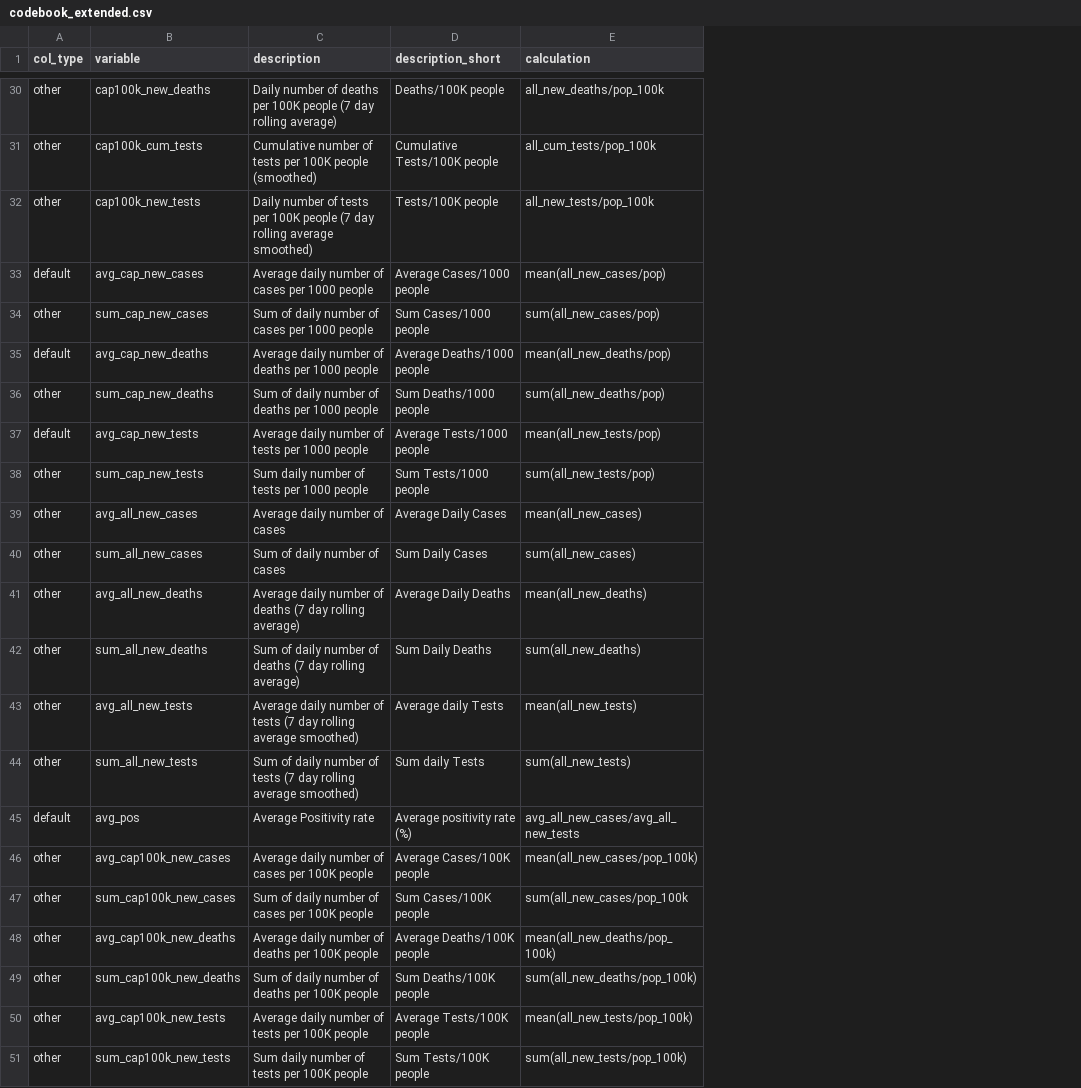
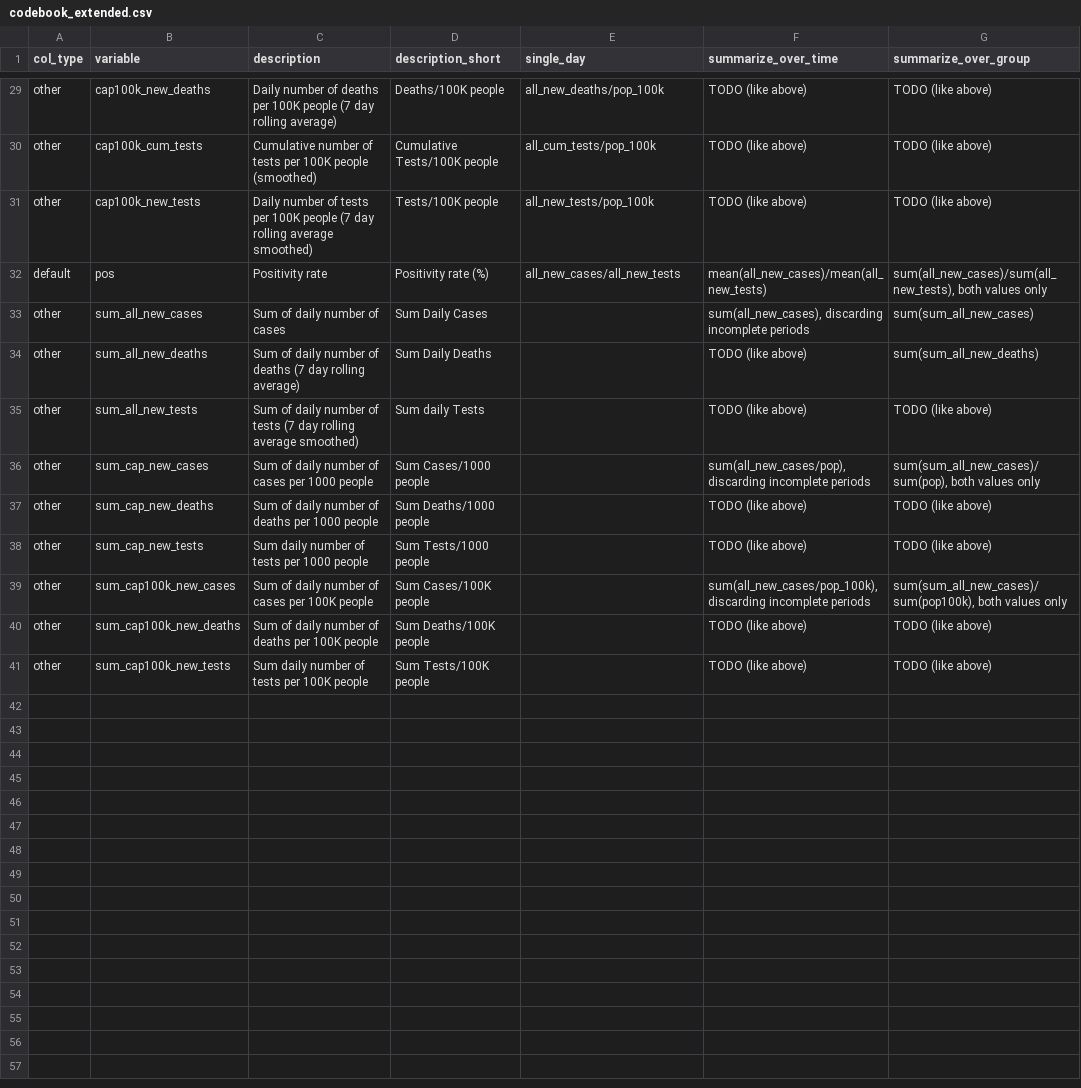
Before and after one commit to finddx/shinyfind, a CSV file: inst/codebook/codebook_extended.csv, drawn as a sheet; only a part is shown, gaps mark what is left out; removed rows and columns are numbered as before the commit, all else as after; the diff covers the shown part only; the diff names each change by its address in the sheet, - before the commit and + after, or states it on an @@ line.

Commit message:
revised codebook

```diff
--- a/inst/codebook/codebook_extended.csv
+++ b/inst/codebook/codebook_extended.csv
+column F (summarize_over_time), rows 29-31: all TODO (like above); rows 33-35: sum(all_new_cases), discarding incomplete periods | TODO (like above) | TODO (like above); rows 39-41: sum(all_new_cases/pop_100k), discarding incomplete periods | TODO (like above) | TODO (like above)
+column G (summarize_over_group), rows 29-31: all TODO (like above); rows 33-35: sum(sum_all_new_cases) | sum(sum_all_new_deaths) | TODO (like above); rows 39-41: sum(sum_all_new_cases)/sum(pop100k), both values only | TODO (like above) | TODO (like above)
-E1: calculation
+E1: single_day
-row 33: default | avg_cap_new_cases | Average daily number of cases per 1000 people | Average Cases/1000 people | mean(all_new_cases/pop)
-row 34: other | sum_cap_new_cases | Sum of daily number of cases per 1000 people | Sum Cases/1000 people | sum(all_new_cases/pop)
-row 35: default | avg_cap_new_deaths | Average daily number of deaths per 1000 people | Average Deaths/1000 people | mean(all_new_deaths/pop)
-row 36: other | sum_cap_new_deaths | Sum of daily number of deaths per 1000 people | Sum Deaths/1000 people | sum(all_new_deaths/pop)
-row 37: default | avg_cap_new_tests | Average daily number of tests per 1000 people | Average Tests/1000 people | mean(all_new_tests/pop)
-row 38: other | sum_cap_new_tests | Sum daily number of tests per 1000 people | Sum Tests/1000 people | sum(all_new_tests/pop)
-row 39: other | avg_all_new_cases | Average daily number of cases | Average Daily Cases | mean(all_new_cases)
@@ row 26 moved to row 32: default @@
-E33 (single_day): sum(all_new_cases)
+E33 (single_day): (empty)
-row 41: other | avg_all_new_deaths | Average daily number of deaths (7 day rolling average) | Average Daily Deaths | mean(all_new_deaths)
-E34 (single_day): sum(all_new_deaths)
+E34 (single_day): (empty)
-row 43: other | avg_all_new_tests | Average daily number of tests (7 day rolling average smoothed) | Average daily Tests | mean(all_new_tests)
-E35 (single_day): sum(all_new_tests)
+E35 (single_day): (empty)
-row 45: default | avg_pos | Average Positivity rate | Average positivity rate (%) | avg_all_new_cases/avg_all_new_tests
-row 46: other | avg_cap100k_new_cases | Average daily number of cases per 100K people | Average Cases/100K people | mean(all_new_cases/pop_100k)
+row 36: other | sum_cap_new_cases | Sum of daily number of cases per 1000 people | Sum Cases/1000 people |  | sum(all_new_cases/pop), discarding incomplete periods | sum(sum_all_new_cases)/sum(pop), both values only
+row 37: other | sum_cap_new_deaths | Sum of daily number of deaths per 1000 people | Sum Deaths/1000 people |  | TODO (like above) | TODO (like above)
+row 38: other | sum_cap_new_tests | Sum daily number of tests per 1000 people | Sum Tests/1000 people |  | TODO (like above) | TODO (like above)
-E39 (single_day): sum(all_new_cases/pop_100k
+E39 (single_day): (empty)
-row 48: other | avg_cap100k_new_deaths | Average daily number of deaths per 100K people | Average Deaths/100K people | mean(all_new_deaths/pop_100k)
-E40 (single_day): sum(all_new_deaths/pop_100k)
+E40 (single_day): (empty)
-row 50: other | avg_cap100k_new_tests | Average daily number of tests per 100K people | Average Tests/100K people | mean(all_new_tests/pop_100k)
-E41 (single_day): sum(all_new_tests/pop_100k)
+E41 (single_day): (empty)
```
Also changed, not shown: 6 added rows, 6 removed rows and 6 edited cells elsewhere in this file.
